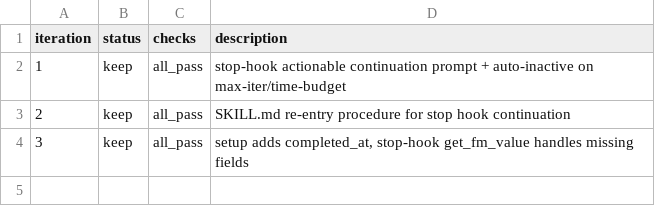
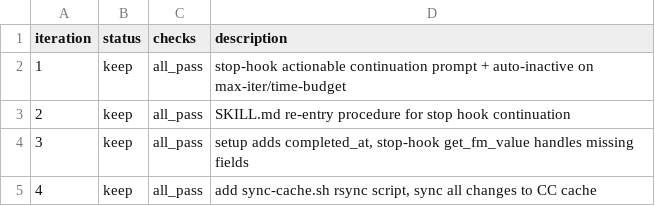
Before and after one commit to Zhifeng-Niu/odyssey-engine, a TSV file: iterations.tsv, drawn as a sheet; the diff names each change by its address in the sheet, - before the commit and + after, or states it on an @@ line.

Commit message:
iter-5: KEEP — expand allowed-tools: add sync-cache, git log/diff/status/branch, state file access

```diff
--- a/iterations.tsv
+++ b/iterations.tsv
+row 5: 4 | keep | all_pass | add sync-cache.sh rsync script, sync all changes to CC cache
```
Also changed, not shown: 1 other file.
